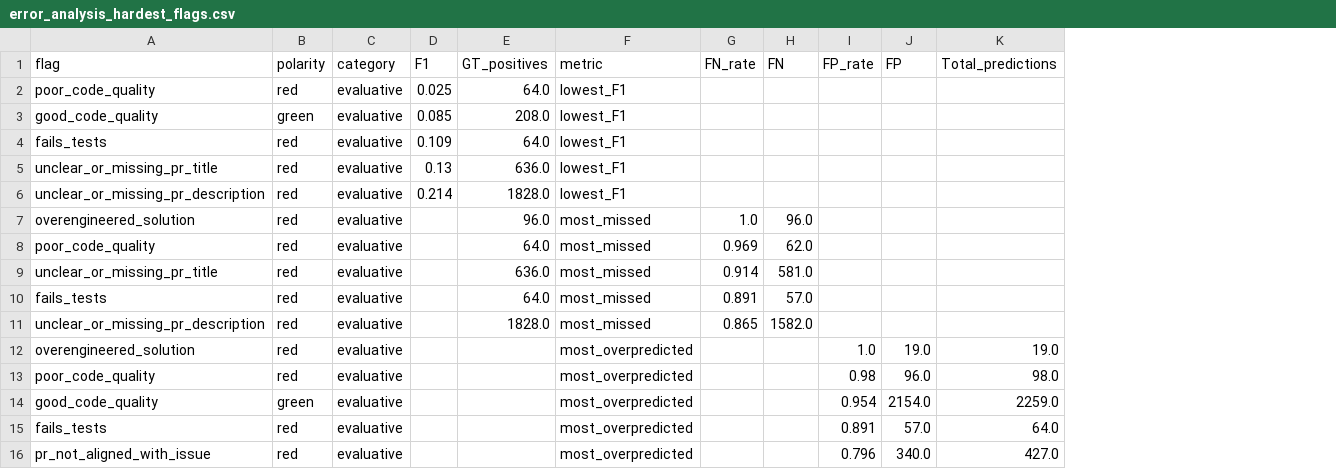
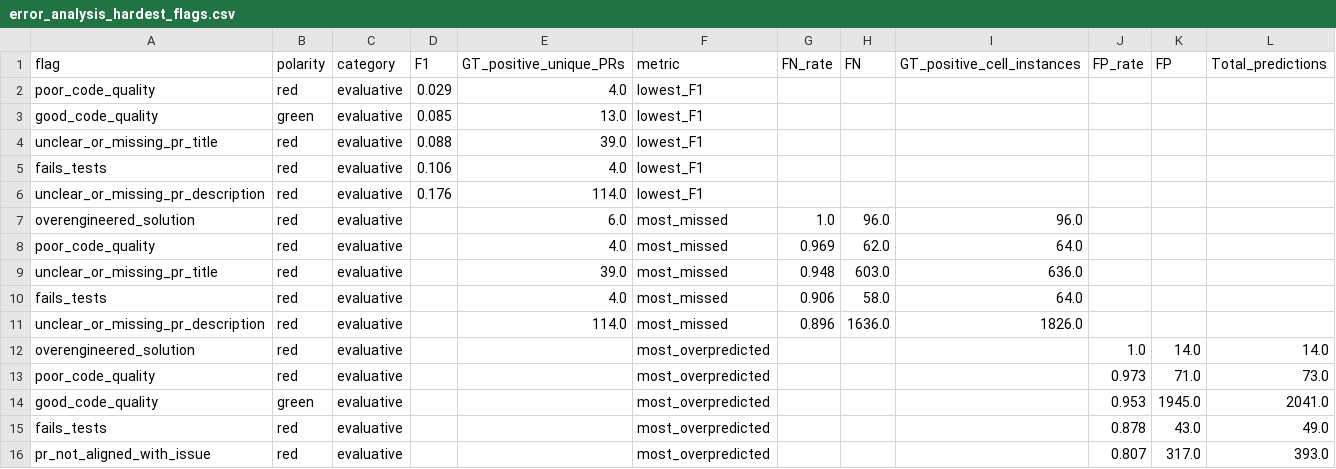
Before and after one commit to adebaislam02/pr-acceptance-prediction-llm, a CSV file: results/error_analysis_hardest_flags.csv, drawn as a sheet; removed rows and columns are numbered as before the commit, all else as after; the diff names each change by its address in the sheet, - before the commit and + after, or states it on an @@ line.

```diff
--- a/results/error_analysis_hardest_flags.csv
+++ b/results/error_analysis_hardest_flags.csv
-column E (GT_positives), rows 2-3: 64.0 | 208.0; rows 5-11: 636.0 | 1828.0 | 96.0 | 64.0 | 636.0 | 64.0 | 1828.0
+column E (GT_positive_unique_PRs), rows 2-4: 4.0 | 13.0 | 39.0; rows 6-11: 114.0 | 6.0 | 4.0 | 39.0 | 4.0 | 114.0
+column I (GT_positive_cell_instances), rows 7-11: 96.0 | 64.0 | 636.0 | 64.0 | 1826.0
-D2 (F1): 0.025
+D2 (F1): 0.029
-row 4: fails_tests | red | evaluative | 0.109 | 64.0 | lowest_F1
-D4 (F1): 0.13
+D4 (F1): 0.088
+row 5: fails_tests | red | evaluative | 0.106 | 4.0 | lowest_F1
-D6 (F1): 0.214
+D6 (F1): 0.176
-G9 (FN_rate): 0.914
+G9 (FN_rate): 0.948
-H9 (FN): 581.0
+H9 (FN): 603.0
-G10 (FN_rate): 0.891
+G10 (FN_rate): 0.906
-H10 (FN): 57.0
+H10 (FN): 58.0
-G11 (FN_rate): 0.865
+G11 (FN_rate): 0.896
-H11 (FN): 1582.0
+H11 (FN): 1636.0
-K12 (FP): 19.0
+K12 (FP): 14.0
-L12 (Total_predictions): 19.0
+L12 (Total_predictions): 14.0
-J13 (FP_rate): 0.98
+J13 (FP_rate): 0.973
-K13 (FP): 96.0
+K13 (FP): 71.0
-L13 (Total_predictions): 98.0
+L13 (Total_predictions): 73.0
-J14 (FP_rate): 0.954
+J14 (FP_rate): 0.953
-K14 (FP): 2154.0
+K14 (FP): 1945.0
-L14 (Total_predictions): 2259.0
+L14 (Total_predictions): 2041.0
-J15 (FP_rate): 0.891
+J15 (FP_rate): 0.878
-K15 (FP): 57.0
+K15 (FP): 43.0
-L15 (Total_predictions): 64.0
+L15 (Total_predictions): 49.0
-J16 (FP_rate): 0.796
+J16 (FP_rate): 0.807
-K16 (FP): 340.0
+K16 (FP): 317.0
-L16 (Total_predictions): 427.0
+L16 (Total_predictions): 393.0
```
Also changed, not shown: results/error_analysis_by_model.csv, results/error_analysis_per_flag.csv, 1 other file.
